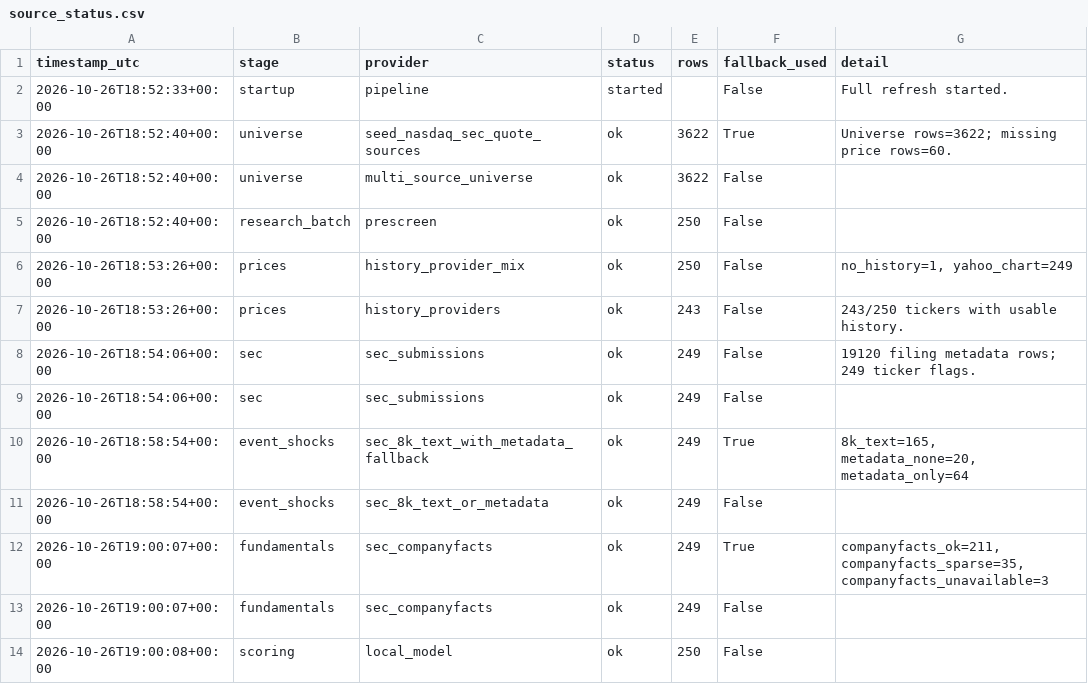
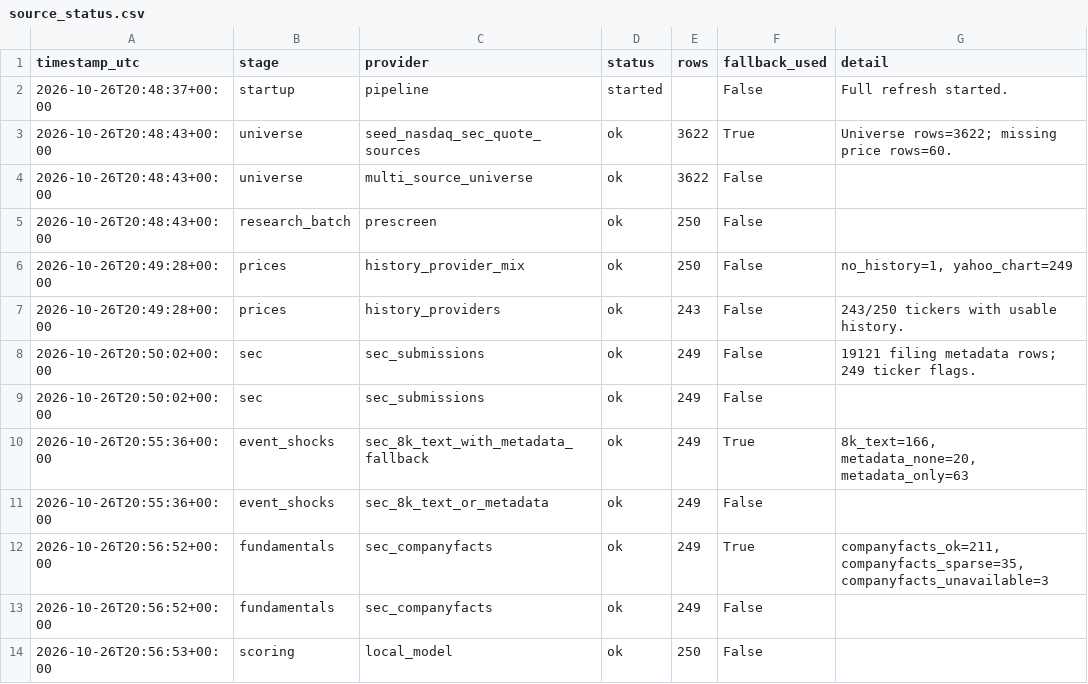
Before and after one commit to Kastnermj/mysterymachine, a CSV file: data/processed/source_status.csv, drawn as a sheet.

```diff
--- a/data/processed/source_status.csv
+++ b/data/processed/source_status.csv
@@ -1,14 +1,14 @@
 timestamp_utc,stage,provider,status,rows,fallback_used,detail
-2026-10-26T18:52:33+00:00,startup,pipeline,started,,False,Full refresh started.
-2026-10-26T18:52:40+00:00,universe,seed_nasdaq_sec_quote_sources,ok,3622,True,Universe rows=3622; missing price rows=60.
-2026-10-26T18:52:40+00:00,universe,multi_source_universe,ok,3622,False,
-2026-10-26T18:52:40+00:00,research_batch,prescreen,ok,250,False,
-2026-10-26T18:53:26+00:00,prices,history_provider_mix,ok,250,False,"no_history=1, yahoo_chart=249"
-2026-10-26T18:53:26+00:00,prices,history_providers,ok,243,False,243/250 tickers with usable history.
-2026-10-26T18:54:06+00:00,sec,sec_submissions,ok,249,False,19120 filing metadata rows; 249 ticker flags.
-2026-10-26T18:54:06+00:00,sec,sec_submissions,ok,249,False,
-2026-10-26T18:58:54+00:00,event_shocks,sec_8k_text_with_metadata_fallback,ok,249,True,"8k_text=165, metadata_none=20, metadata_only=64"
-2026-10-26T18:58:54+00:00,event_shocks,sec_8k_text_or_metadata,ok,249,False,
-2026-10-26T19:00:07+00:00,fundamentals,sec_companyfacts,ok,249,True,"companyfacts_ok=211, companyfacts_sparse=35, companyfacts_unavailable=3"
-2026-10-26T19:00:07+00:00,fundamentals,sec_companyfacts,ok,249,False,
-2026-10-26T19:00:08+00:00,scoring,local_model,ok,250,False,
+2026-10-26T20:48:37+00:00,startup,pipeline,started,,False,Full refresh started.
+2026-10-26T20:48:43+00:00,universe,seed_nasdaq_sec_quote_sources,ok,3622,True,Universe rows=3622; missing price rows=60.
+2026-10-26T20:48:43+00:00,universe,multi_source_universe,ok,3622,False,
+2026-10-26T20:48:43+00:00,research_batch,prescreen,ok,250,False,
+2026-10-26T20:49:28+00:00,prices,history_provider_mix,ok,250,False,"no_history=1, yahoo_chart=249"
+2026-10-26T20:49:28+00:00,prices,history_providers,ok,243,False,243/250 tickers with usable history.
+2026-10-26T20:50:02+00:00,sec,sec_submissions,ok,249,False,19121 filing metadata rows; 249 ticker flags.
+2026-10-26T20:50:02+00:00,sec,sec_submissions,ok,249,False,
+2026-10-26T20:55:36+00:00,event_shocks,sec_8k_text_with_metadata_fallback,ok,249,True,"8k_text=166, metadata_none=20, metadata_only=63"
+2026-10-26T20:55:36+00:00,event_shocks,sec_8k_text_or_metadata,ok,249,False,
+2026-10-26T20:56:52+00:00,fundamentals,sec_companyfacts,ok,249,True,"companyfacts_ok=211, companyfacts_sparse=35, companyfacts_unavailable=3"
+2026-10-26T20:56:52+00:00,fundamentals,sec_companyfacts,ok,249,False,
+2026-10-26T20:56:53+00:00,scoring,local_model,ok,250,False,
```
Also changed, not shown: data/processed/event_shocks.csv, data/processed/price_history_features.csv, 9 other files.
